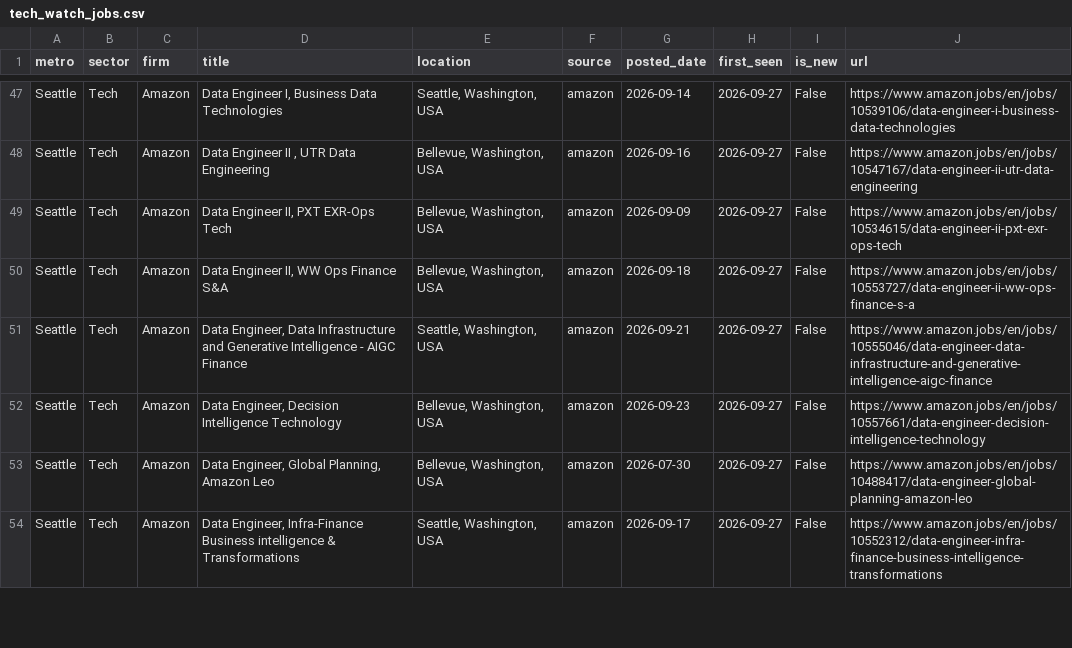
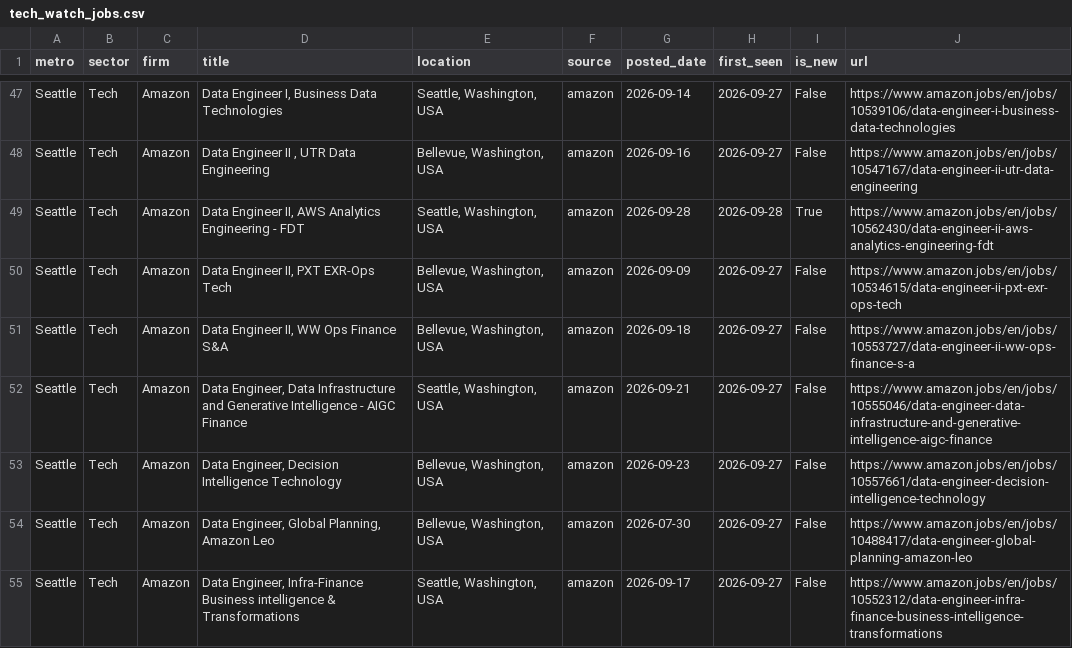
Before and after one commit to nakuljadeja08/Street-Watch, a CSV file: tech_watch_jobs.csv, drawn as a sheet; only a part is shown, gaps mark what is left out; the diff names each change by its address in the sheet, - before the commit and + after, or states it on an @@ line.

Commit message:
chore: daily tech pull 2026-09-28

```diff
--- a/tech_watch_jobs.csv
+++ b/tech_watch_jobs.csv
+row 49: Seattle | Tech | Amazon | Data Engineer II, AWS Analytics Engineering - FDT | Seattle, Washington, USA | amazon | 2026-09-28 | 2026-09-28 | True | https://www.amazon.jobs/en/jobs/10562430/data-engineer-ii-aws-analytics-engineering-fdt
```
Also changed, not shown: 3 other files.
